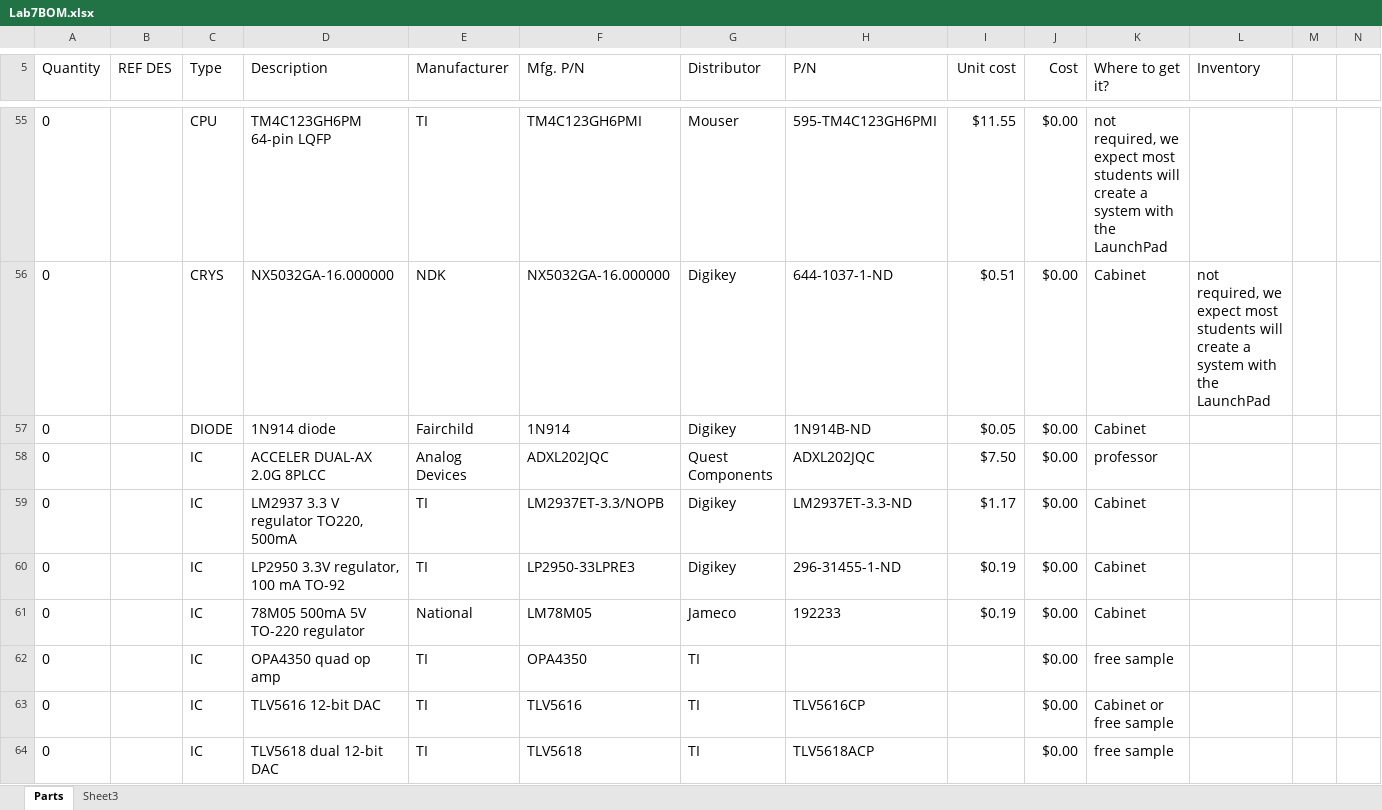
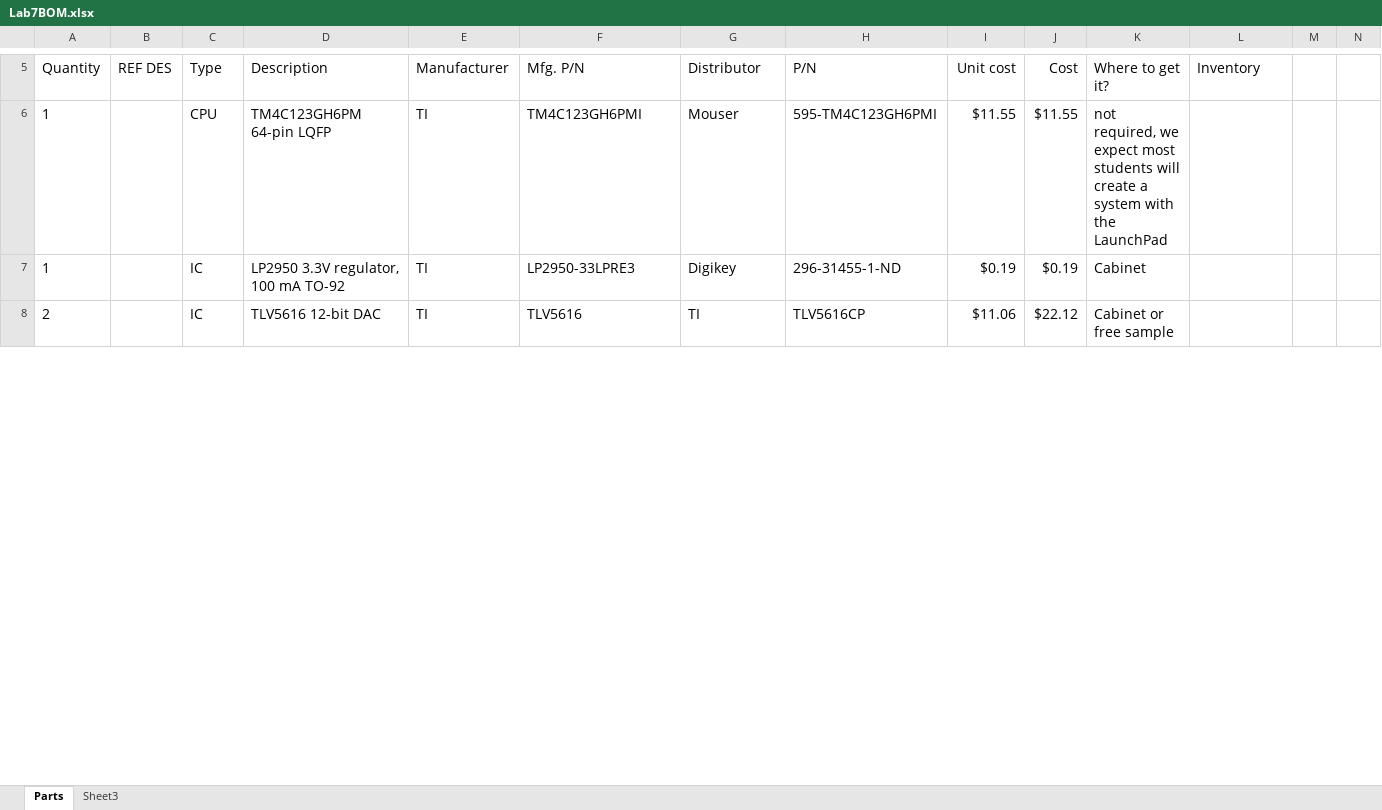
Before and after one commit to niranjannt/Local-Music-Streaming-Pipeline, an Excel workbook: Lab7BOM.xlsx, sheet Parts, drawn as a sheet; only a part is shown, gaps mark what is left out; values as stored, in another font and other column widths than the file's, no borders; removed rows and columns are numbered as before the commit, all else as after; rows hold the shown columns only; the diff covers the shown part only; the diff names each change by its address in the sheet, - before the commit and + after, or states it on an @@ line.

```diff
--- a/Lab7BOM.xlsx (sheet Parts)
+++ b/Lab7BOM.xlsx (sheet Parts)
-A6 (Quantity): 0
+A6 (Quantity): 1
-J6 (Cost): $0.00
+J6 (Cost): $11.55
-row 56: 0 |  | CRYS | NX5032GA-16.000000 | NDK | NX5032GA-16.000000 | Digikey | 644-1037-1-ND | $0.51 | $0.00 | Cabinet | not required, we expect most students will create a system with the LaunchPad
-row 57: 0 |  | DIODE | 1N914 diode | Fairchild | 1N914 | Digikey | 1N914B-ND | $0.05 | $0.00 | Cabinet
-row 58: 0 |  | IC | ACCELER DUAL-AX 2.0G 8PLCC | Analog Devices | ADXL202JQC | Quest Components | ADXL202JQC | $7.50 | $0.00 | professor
-row 59: 0 |  | IC | LM2937 3.3 V regulator TO220, 500mA | TI | LM2937ET-3.3/NOPB | Digikey | LM2937ET-3.3-ND | $1.17 | $0.00 | Cabinet
-A7 (Quantity): 0
+A7 (Quantity): 1
-J7 (Cost): $0.00
+J7 (Cost): $0.19
-row 61: 0 |  | IC | 78M05 500mA 5V TO-220 regulator | National | LM78M05 | Jameco | 192233 | $0.19 | $0.00 | Cabinet
-row 62: 0 |  | IC | OPA4350 quad op amp | TI | OPA4350 | TI |  |  | $0.00 | free sample
-A8 (Quantity): 0
+A8 (Quantity): 2
-I8 (Unit cost): (empty)
+I8 (Unit cost): $11.06
-J8 (Cost): $0.00
+J8 (Cost): $22.12
-row 64: 0 |  | IC | TLV5618 dual 12-bit DAC | TI | TLV5618 | TI | TLV5618ACP |  | $0.00 | free sample
```
Also changed, not shown: 3 added rows, 139 removed rows and 9 edited cells elsewhere in this sheet, 4 other files.
